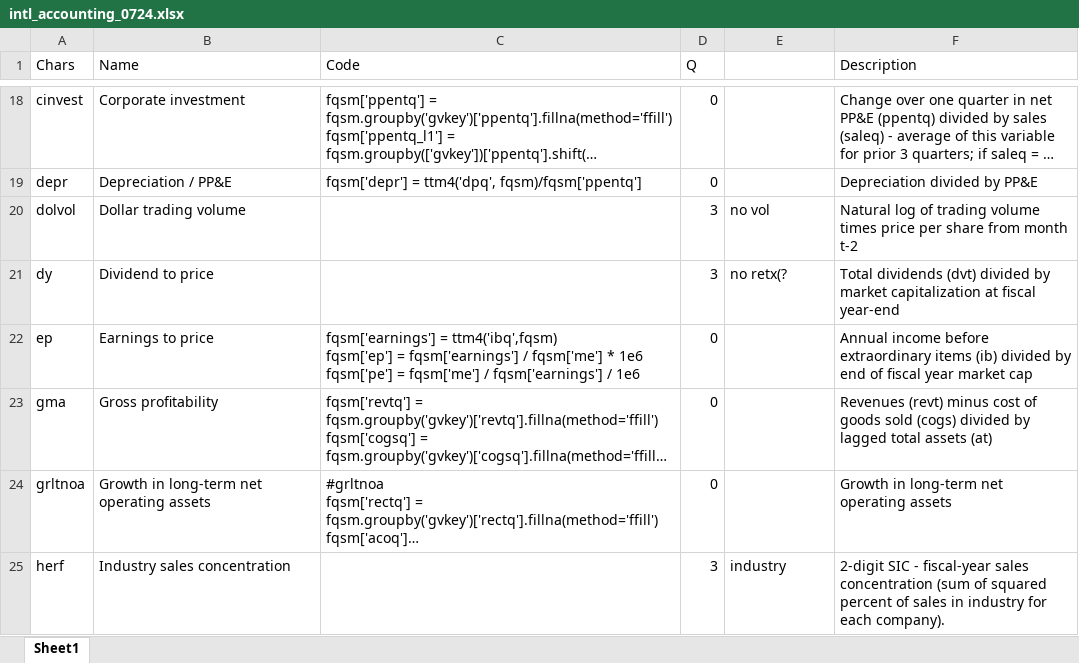
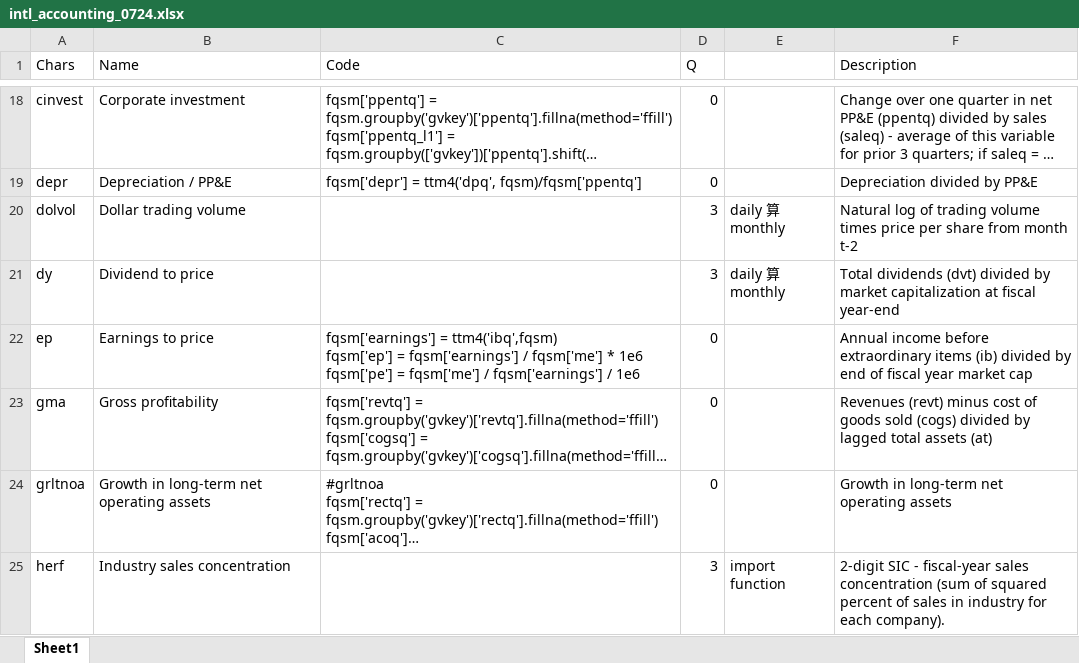
Before and after one commit to Manting2333/EquityCharacteristicsGlobal, an Excel workbook: intl_accounting_0724.xlsx, sheet Sheet1, drawn as a sheet; only a part is shown, gaps mark what is left out; long unchanged cells end in …; values as stored, in another font and other column widths than the file's, no borders; the diff covers the shown part only; the diff names each change by its address in the sheet, - before the commit and + after, or states it on an @@ line.

```diff
--- a/intl_accounting_0724.xlsx (sheet Sheet1)
+++ b/intl_accounting_0724.xlsx (sheet Sheet1)
-E20: no vol
+E20: daily 算monthly
-E21: no retx(?
+E21: daily 算monthly
-E25: industry
+E25: import function
```
Also changed, not shown: 16 edited cells and cell formats elsewhere in this sheet.
